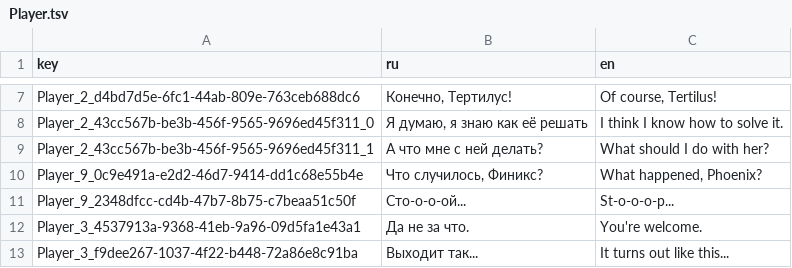
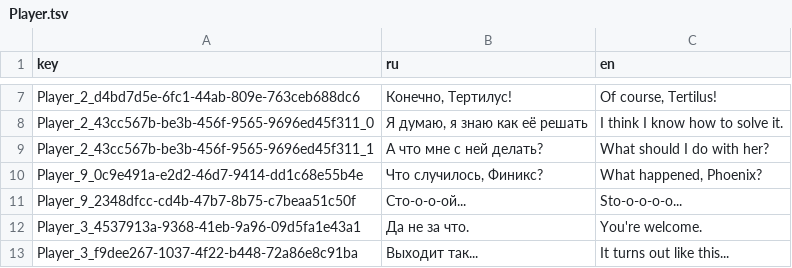
Before and after one commit to NevskyV/Warmtail, a TSV file: Assets/StreamingAssets/Localization/Player.tsv, drawn as a sheet; only a part is shown, gaps mark what is left out.

```diff
--- a/Assets/StreamingAssets/Localization/Player.tsv
+++ b/Assets/StreamingAssets/Localization/Player.tsv
@@ -10,3 +10,3 @@ Player_2_43cc567b-be3b-456f-9565-9696ed45f311_1	А что мне с ней де
 Player_9_0c9e491a-e2d2-46d7-9414-dd1c68e55b4e	Что случилось, Финикс?	What happened, Phoenix?
-Player_9_2348dfcc-cd4b-47b7-8b75-c7beaa51c50f	Сто-о-о-ой...	St-o-o-o-p...
+Player_9_2348dfcc-cd4b-47b7-8b75-c7beaa51c50f	Сто-о-о-ой...	Sto-o-o-o-o...
 Player_3_4537913a-9368-41eb-9a96-09d5fa1e43a1	Да не за что.	You're welcome.
```
Also changed, not shown: Assets/StreamingAssets/Localization/Quests.tsv, 11 other files.
